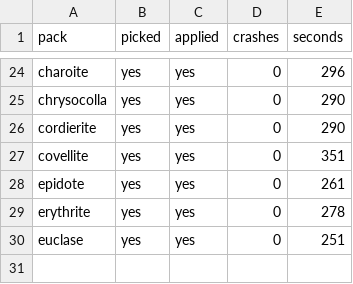
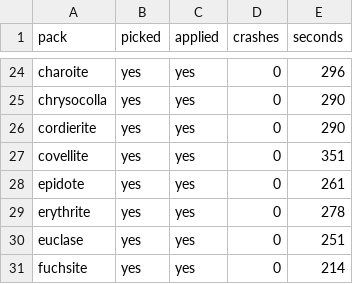
Before and after one commit to Bingblop/hexnext-device-lab, a TSV file: results/lab-048/sweep.tsv, drawn as a sheet; only a part is shown, gaps mark what is left out; the diff names each change by its address in the sheet, - before the commit and + after, or states it on an @@ line.

Commit message:
Sweep lab-048: fuchsite (30/50)

```diff
--- a/results/lab-048/sweep.tsv
+++ b/results/lab-048/sweep.tsv
+row 31: fuchsite | yes | yes | 0 | 214
```
Also changed, not shown: 30 other files.
